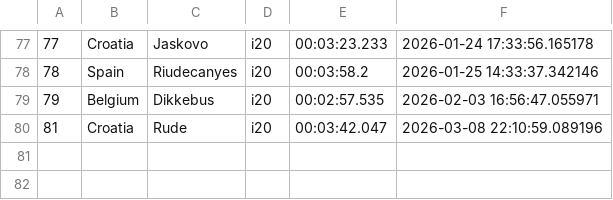
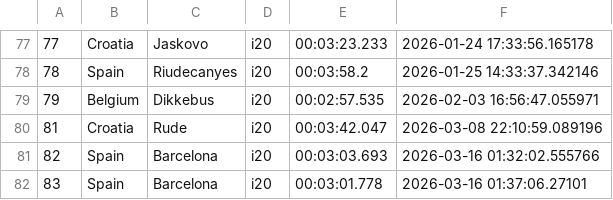
Before and after one commit to Mmathieus/rally-time-tracker, a CSV file: data/Mmathieus/wrc10database/history.csv, drawn as a sheet; only a part is shown, gaps mark what is left out; the diff names each change by its address in the sheet, - before the commit and + after, or states it on an @@ line.

Commit message:
data#28 : barcelona improved

```diff
--- a/data/Mmathieus/wrc10database/history.csv
+++ b/data/Mmathieus/wrc10database/history.csv
+row 81: 82 | Spain | Barcelona | i20 | 00:03:03.693 | 2026-03-16 01:32:02.555766
+row 82: 83 | Spain | Barcelona | i20 | 00:03:01.778 | 2026-03-16 01:37:06.27101
```
Also changed, not shown: data/Mmathieus/wrc10database/main.csv.
